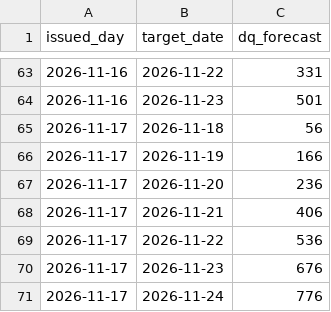
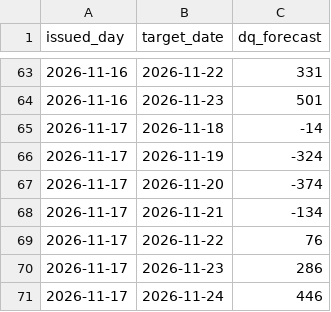
Before and after one commit to mimomimo15/prevision-frontenac, a CSV file: docs/qtrend_archive.csv, drawn as a sheet; only a part is shown, gaps mark what is left out.

```diff
--- a/docs/qtrend_archive.csv
+++ b/docs/qtrend_archive.csv
@@ -64,8 +64,8 @@ issued_day,target_date,dq_forecast
 2026-11-16,2026-11-23,501
-2026-11-17,2026-11-18,56
-2026-11-17,2026-11-19,166
-2026-11-17,2026-11-20,236
-2026-11-17,2026-11-21,406
-2026-11-17,2026-11-22,536
-2026-11-17,2026-11-23,676
-2026-11-17,2026-11-24,776
+2026-11-17,2026-11-18,-14
+2026-11-17,2026-11-19,-324
+2026-11-17,2026-11-20,-374
+2026-11-17,2026-11-21,-134
+2026-11-17,2026-11-22,76
+2026-11-17,2026-11-23,286
+2026-11-17,2026-11-24,446
```
Also changed, not shown: docs/forecast_archive.csv, docs/hq_hourly.csv, 7 other files.
